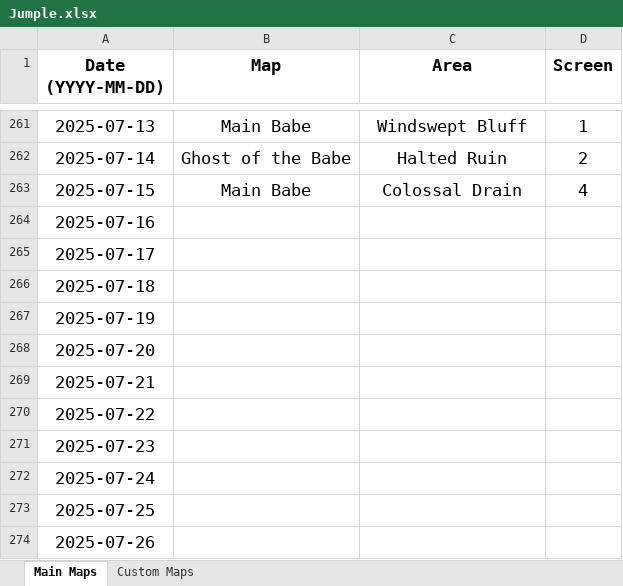
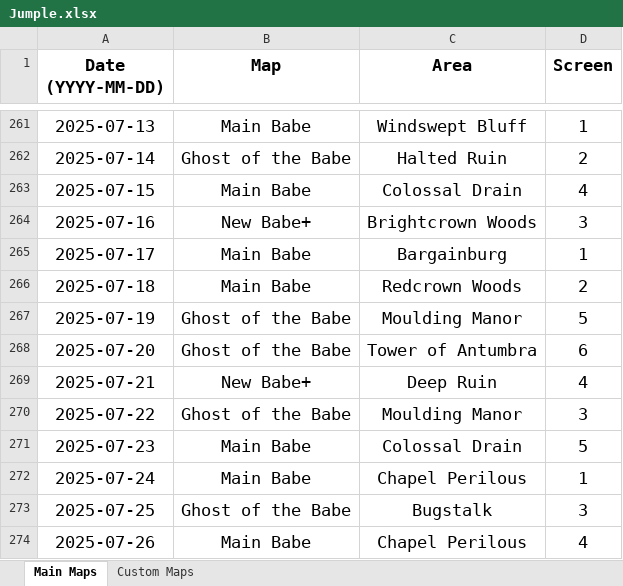
Before and after one commit to Rifre1/Jump-King-Statistics, an Excel workbook: Jumple/Jumple.xlsx, sheet Main Maps, drawn as a sheet; only a part is shown, gaps mark what is left out; values as stored, in another font and other column widths than the file's, no borders; the diff covers the shown part only; the diff names each change by its address in the sheet, - before the commit and + after, or states it on an @@ line.

```diff
--- a/Jumple/Jumple.xlsx (sheet Main Maps)
+++ b/Jumple/Jumple.xlsx (sheet Main Maps)
-B264 (Map): (empty)
+B264 (Map): New Babe+
-C264 (Area): (empty)
+C264 (Area): Brightcrown Woods
-D264 (Screen): (empty)
+D264 (Screen): 3
-B265:B266 (Map): (empty)
+B265:B266 (Map): Main Babe
-C265 (Area): (empty)
+C265 (Area): Bargainburg
-D265 (Screen): (empty)
+D265 (Screen): 1
-C266 (Area): (empty)
+C266 (Area): Redcrown Woods
-D266 (Screen): (empty)
+D266 (Screen): 2
-B267:B268 (Map): (empty)
+B267:B268 (Map): Ghost of the Babe
-C267 (Area): (empty)
+C267 (Area): Moulding Manor
-D267 (Screen): (empty)
+D267 (Screen): 5
-C268 (Area): (empty)
+C268 (Area): Tower of Antumbra
-D268 (Screen): (empty)
+D268 (Screen): 6
-B269 (Map): (empty)
+B269 (Map): New Babe+
-C269 (Area): (empty)
+C269 (Area): Deep Ruin
-D269 (Screen): (empty)
+D269 (Screen): 4
-B270 (Map): (empty)
+B270 (Map): Ghost of the Babe
-C270 (Area): (empty)
+C270 (Area): Moulding Manor
-D270 (Screen): (empty)
+D270 (Screen): 3
-B271:B272 (Map): (empty)
+B271:B272 (Map): Main Babe
-C271 (Area): (empty)
+C271 (Area): Colossal Drain
-D271 (Screen): (empty)
+D271 (Screen): 5
-C272 (Area): (empty)
+C272 (Area): Chapel Perilous
-D272 (Screen): (empty)
+D272 (Screen): 1
-B273 (Map): (empty)
+B273 (Map): Ghost of the Babe
-C273 (Area): (empty)
+C273 (Area): Bugstalk
-D273 (Screen): (empty)
+D273 (Screen): 3
-B274 (Map): (empty)
+B274 (Map): Main Babe
-C274 (Area): (empty)
+C274 (Area): Chapel Perilous
-D274 (Screen): (empty)
+D274 (Screen): 4
```
Also changed, not shown: 69 edited cells elsewhere in this sheet, sheet Custom Maps, 2 other files.
